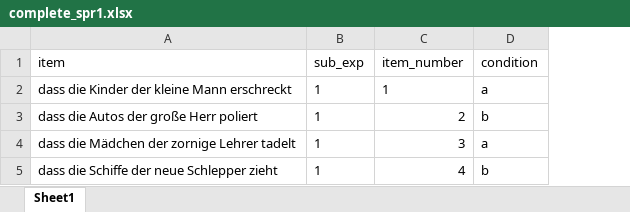
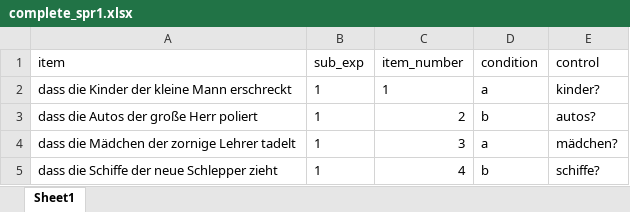
Before and after one commit to mkthalmann/PyExp, an Excel workbook: items/complete_spr1.xlsx, sheet Sheet1, drawn as a sheet; values as stored, in another font and other column widths than the file's, no borders; the diff names each change by its address in the sheet, - before the commit and + after, or states it on an @@ line.

Commit message:
add control questions

```diff
--- a/items/complete_spr1.xlsx (sheet Sheet1)
+++ b/items/complete_spr1.xlsx (sheet Sheet1)
+column E (control), rows 2-5: kinder? | autos? | mädchen? | schiffe?
```
Also changed, not shown: items/complete_spr2.xlsx.
